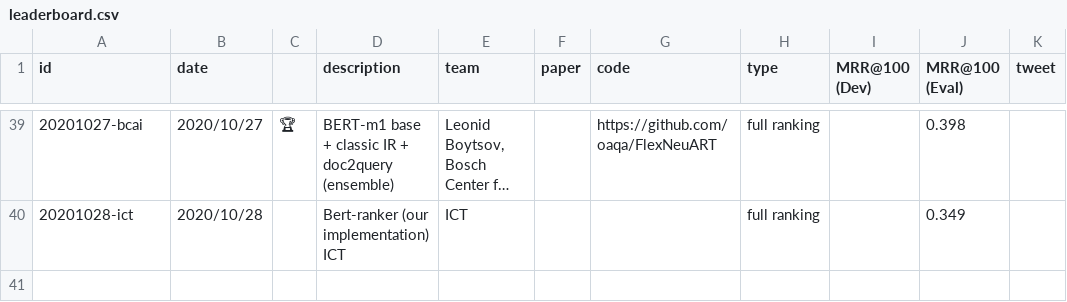
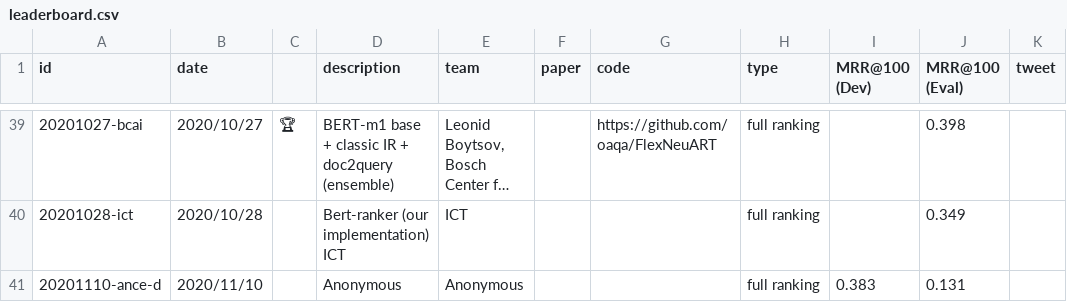
Before and after one commit to microsoft/MSMARCO-Document-Ranking-Submissions, a CSV file: leaderboard/leaderboard.csv, drawn as a sheet; only a part is shown, gaps mark what is left out; long unchanged cells end in ….

Commit message:
Added leaderboard entry.

```diff
--- a/leaderboard/leaderboard.csv
+++ b/leaderboard/leaderboard.csv
@@ -40 +40,2 @@ id,date,,description,team,paper,code,type,MRR@100 (Dev),MRR@100 (Eval),tweet
 20201028-ict,2020/10/28,,"Bert-ranker (our implementation) ICT","ICT",,,full ranking,,0.349,
+20201110-ance-d,2020/11/10,,"Anonymous","Anonymous",,,full ranking,0.383,0.131,
```
